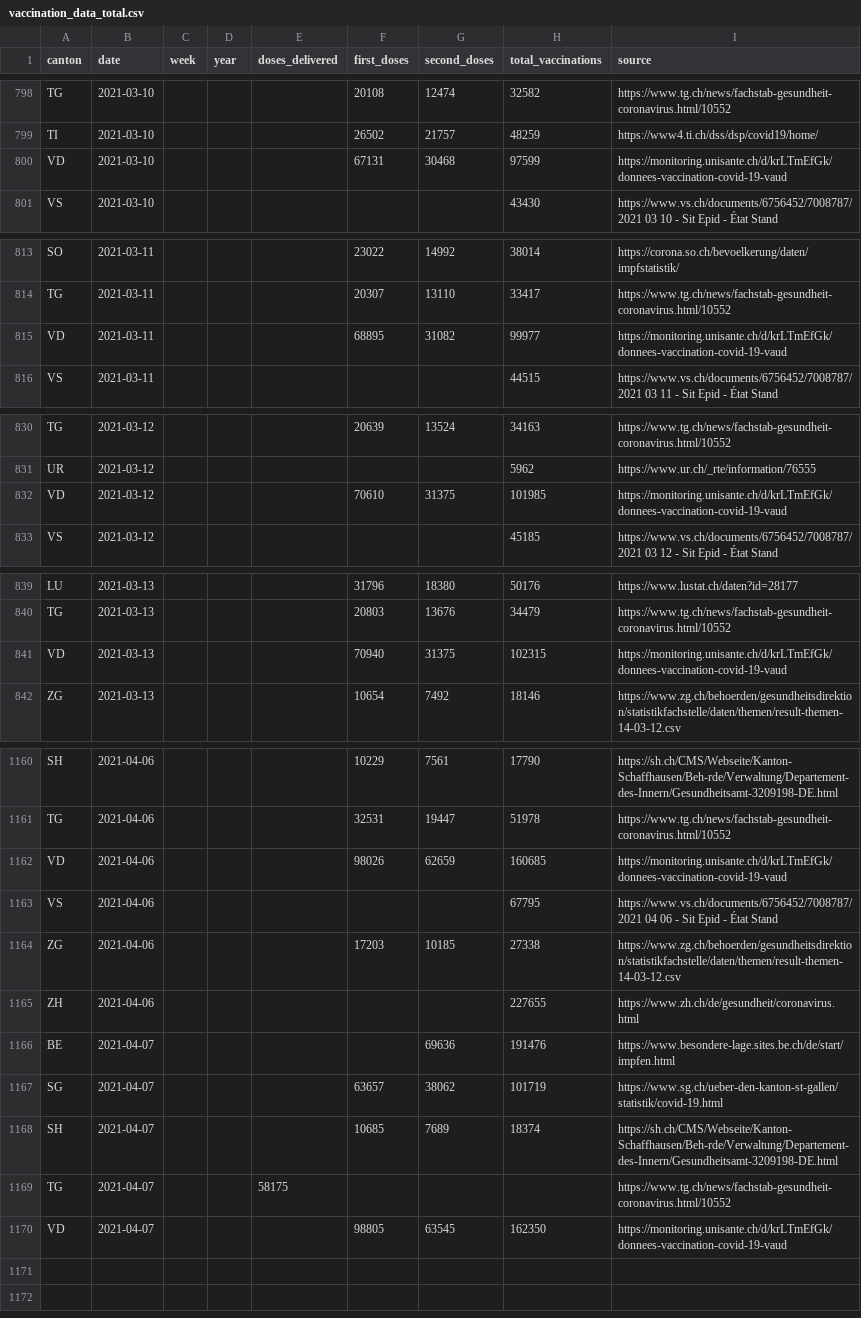
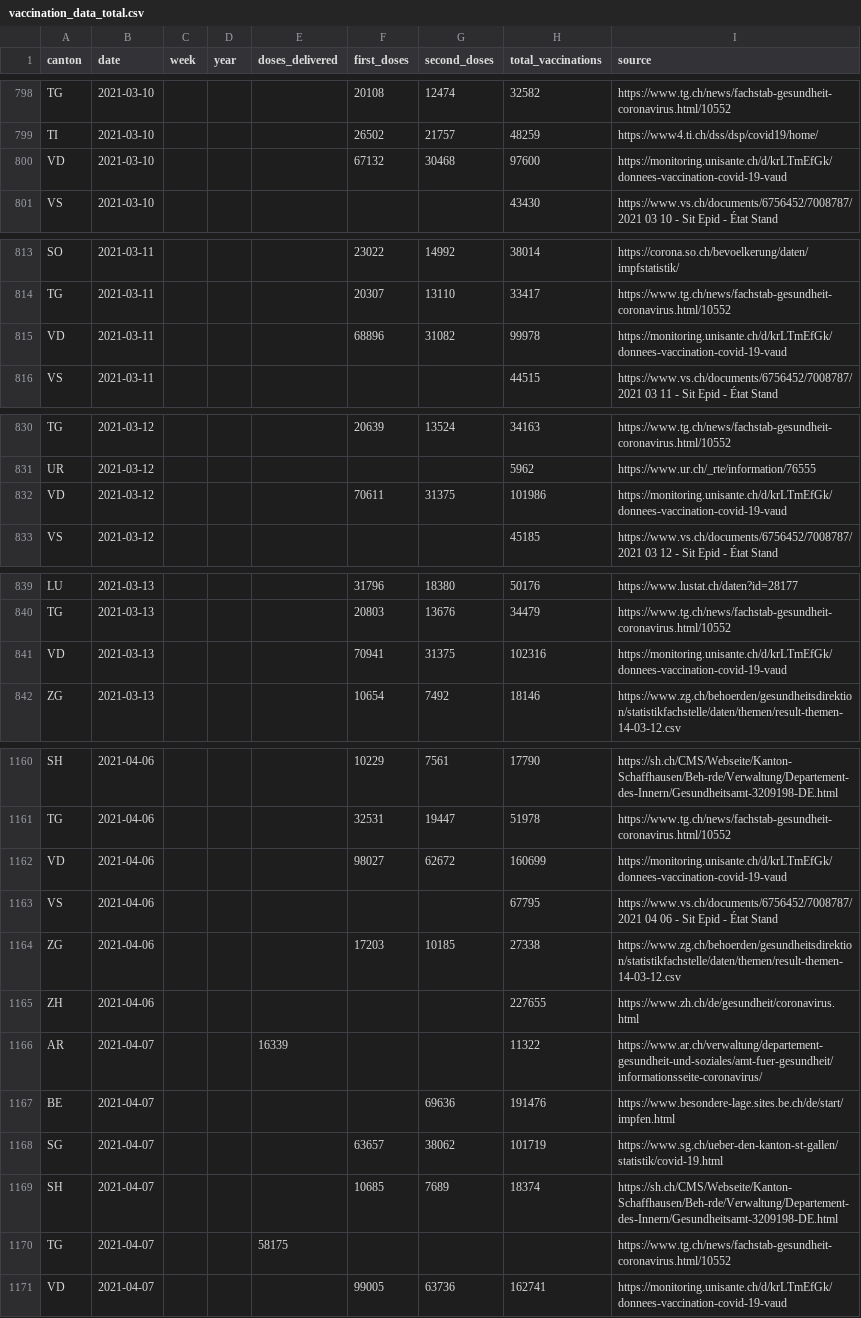
Before and after one commit to n0rdlicht/ch-vaccinations, a CSV file: data/vaccination_data_total.csv, drawn as a sheet; only a part is shown, gaps mark what is left out; the diff covers the shown part only.

Commit message:
Automatic update of vaccination data

```diff
--- a/data/vaccination_data_total.csv
+++ b/data/vaccination_data_total.csv
@@ -799,3 +799,3 @@ TG,2021-03-10,,,,20108,12474,32582,https://www.tg.ch/news/fachstab-gesundheit-co
 TI,2021-03-10,,,,26502,21757,48259,https://www4.ti.ch/dss/dsp/covid19/home/
-VD,2021-03-10,,,,67131,30468,97599,https://monitoring.unisante.ch/d/krLTmEfGk/donnees-vaccination-covid-19-vaud
+VD,2021-03-10,,,,67132,30468,97600,https://monitoring.unisante.ch/d/krLTmEfGk/donnees-vaccination-covid-19-vaud
 VS,2021-03-10,,,,,,43430,https://www.vs.ch/documents/6756452/7008787/2021 03 10 - Sit Epid - État Stand
@@ -814,3 +814,3 @@ SO,2021-03-11,,,,23022,14992,38014,https://corona.so.ch/bevoelkerung/daten/impfs
 TG,2021-03-11,,,,20307,13110,33417,https://www.tg.ch/news/fachstab-gesundheit-coronavirus.html/10552
-VD,2021-03-11,,,,68895,31082,99977,https://monitoring.unisante.ch/d/krLTmEfGk/donnees-vaccination-covid-19-vaud
+VD,2021-03-11,,,,68896,31082,99978,https://monitoring.unisante.ch/d/krLTmEfGk/donnees-vaccination-covid-19-vaud
 VS,2021-03-11,,,,,,44515,https://www.vs.ch/documents/6756452/7008787/2021 03 11 - Sit Epid - État Stand
@@ -831,3 +831,3 @@ TG,2021-03-12,,,,20639,13524,34163,https://www.tg.ch/news/fachstab-gesundheit-co
 UR,2021-03-12,,,,,,5962,https://www.ur.ch/_rte/information/76555
-VD,2021-03-12,,,,70610,31375,101985,https://monitoring.unisante.ch/d/krLTmEfGk/donnees-vaccination-covid-19-vaud
+VD,2021-03-12,,,,70611,31375,101986,https://monitoring.unisante.ch/d/krLTmEfGk/donnees-vaccination-covid-19-vaud
 VS,2021-03-12,,,,,,45185,https://www.vs.ch/documents/6756452/7008787/2021 03 12 - Sit Epid - État Stand
@@ -840,3 +840,3 @@ LU,2021-03-13,,,,31796,18380,50176,https://www.lustat.ch/daten?id=28177
 TG,2021-03-13,,,,20803,13676,34479,https://www.tg.ch/news/fachstab-gesundheit-coronavirus.html/10552
-VD,2021-03-13,,,,70940,31375,102315,https://monitoring.unisante.ch/d/krLTmEfGk/donnees-vaccination-covid-19-vaud
+VD,2021-03-13,,,,70941,31375,102316,https://monitoring.unisante.ch/d/krLTmEfGk/donnees-vaccination-covid-19-vaud
 ZG,2021-03-13,,,,10654,7492,18146,https://www.zg.ch/behoerden/gesundheitsdirektion/statistikfachstelle/daten/themen/result-themen-14-03-12.csv
@@ -1161,3 +1161,3 @@ SH,2021-04-06,,,,10229,7561,17790,https://sh.ch/CMS/Webseite/Kanton-Schaffhausen
 TG,2021-04-06,,,,32531,19447,51978,https://www.tg.ch/news/fachstab-gesundheit-coronavirus.html/10552
-VD,2021-04-06,,,,98026,62659,160685,https://monitoring.unisante.ch/d/krLTmEfGk/donnees-vaccination-covid-19-vaud
+VD,2021-04-06,,,,98027,62672,160699,https://monitoring.unisante.ch/d/krLTmEfGk/donnees-vaccination-covid-19-vaud
 VS,2021-04-06,,,,,,67795,https://www.vs.ch/documents/6756452/7008787/2021 04 06 - Sit Epid - État Stand
@@ -1165,2 +1165,3 @@ ZG,2021-04-06,,,,17203,10185,27338,https://www.zg.ch/behoerden/gesundheitsdirekt
 ZH,2021-04-06,,,,,,227655,https://www.zh.ch/de/gesundheit/coronavirus.html
+AR,2021-04-07,,,16339,,,11322,https://www.ar.ch/verwaltung/departement-gesundheit-und-soziales/amt-fuer-gesundheit/informationsseite-coronavirus/
 BE,2021-04-07,,,,,69636,191476,https://www.besondere-lage.sites.be.ch/de/start/impfen.html
@@ -1169,2 +1170,2 @@ SH,2021-04-07,,,,10685,7689,18374,https://sh.ch/CMS/Webseite/Kanton-Schaffhausen
 TG,2021-04-07,,,58175,,,,https://www.tg.ch/news/fachstab-gesundheit-coronavirus.html/10552
-VD,2021-04-07,,,,98805,63545,162350,https://monitoring.unisante.ch/d/krLTmEfGk/donnees-vaccination-covid-19-vaud
+VD,2021-04-07,,,,99005,63736,162741,https://monitoring.unisante.ch/d/krLTmEfGk/donnees-vaccination-covid-19-vaud
```
Also changed, not shown: 44 edited cells elsewhere in this file, data/vaccinations_latest.csv, 1 other file.
